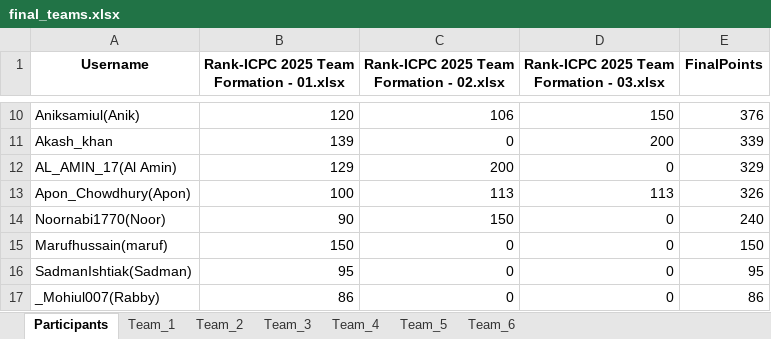
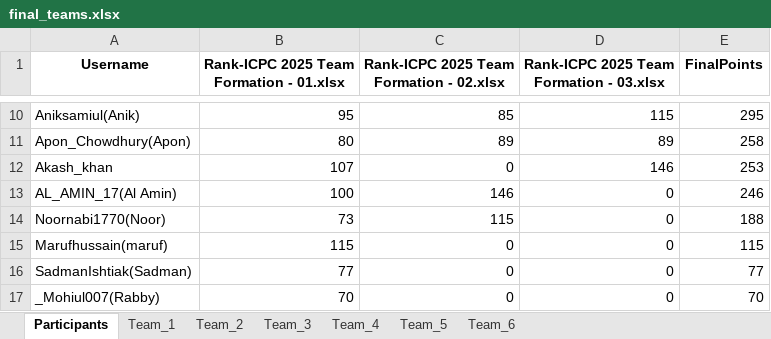
Before and after one commit to maruf-hossain74/Team_Formation_From_Vjudge_Standings, an Excel workbook: final_teams.xlsx, sheet Participants, drawn as a sheet; only a part is shown, gaps mark what is left out; values as stored, in another font and other column widths than the file's, no borders; removed rows and columns are numbered as before the commit, all else as after; the diff covers the shown part only; the diff names each change by its address in the sheet, - before the commit and + after, or states it on an @@ line.

```diff
--- a/final_teams.xlsx (sheet Participants)
+++ b/final_teams.xlsx (sheet Participants)
-B10: 120
+B10: 95
-C10: 106
+C10: 85
-D10: 150
+D10: 115
-E10 (FinalPoints): 376
+E10 (FinalPoints): 295
+row 11: Apon_Chowdhury(Apon) | 80 | 89 | 89 | 258
-B12: 139
+B12: 107
-D12: 200
+D12: 146
-E12 (FinalPoints): 339
+E12 (FinalPoints): 253
-B13: 129
+B13: 100
-C13: 200
+C13: 146
-E13 (FinalPoints): 329
+E13 (FinalPoints): 246
-row 13: Apon_Chowdhury(Apon) | 100 | 113 | 113 | 326
-B14: 90
+B14: 73
-C14: 150
+C14: 115
-E14 (FinalPoints): 240
+E14 (FinalPoints): 188
-B15: 150
+B15: 115
-E15 (FinalPoints): 150
+E15 (FinalPoints): 115
-B16: 95
+B16: 77
-E16 (FinalPoints): 95
+E16 (FinalPoints): 77
-B17: 86
+B17: 70
-E17 (FinalPoints): 86
+E17 (FinalPoints): 70
```
Also changed, not shown: 32 edited cells elsewhere in this sheet, sheet Team_4, sheet Team_3, sheet Team_2, sheet Team_1, sheet Team_5, sheet Team_6, 1 other file.
